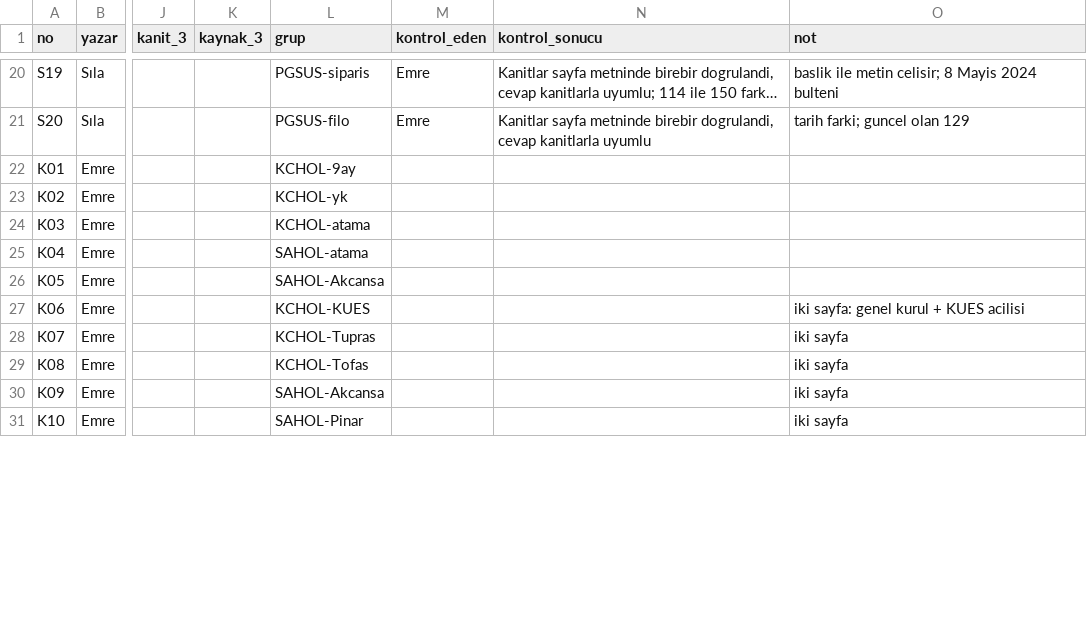
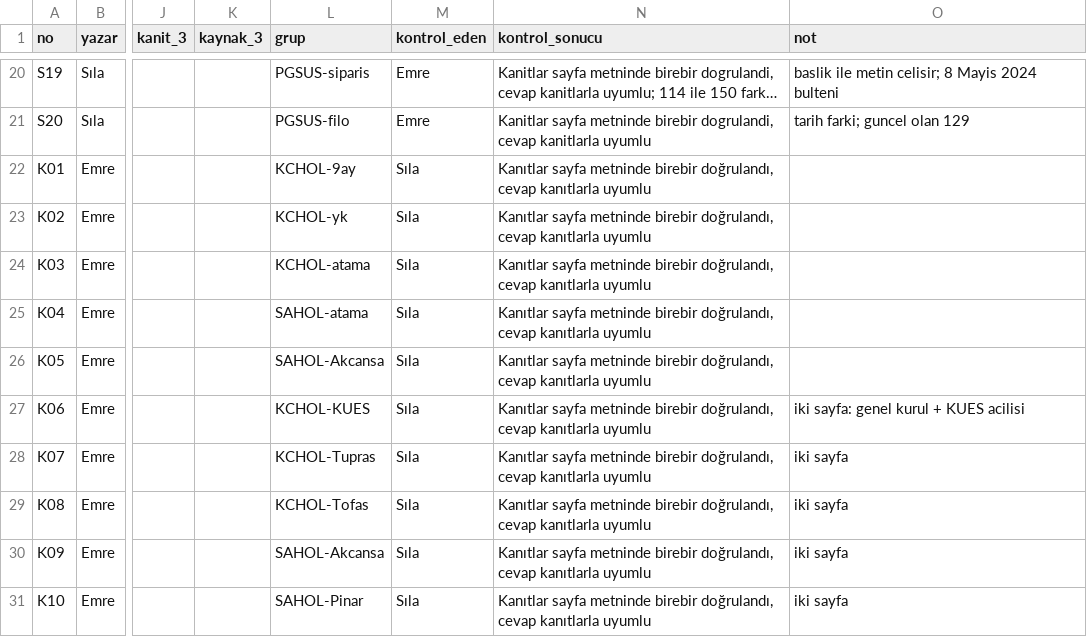
Before and after one commit to eemreus/Multi-Agent-ve-GraphRAG-Tabanl-Otonom-Finansal-stihbarat-Platformu, a CSV file: data/test_seti/sorular.csv, drawn as a sheet; only a part is shown, gaps mark what is left out; long unchanged cells end in …; the diff covers the shown part only; the diff names each change by its address in the sheet, - before the commit and + after, or states it on an @@ line.

Commit message:
test: K01-K20 capraz kontrol sonuclari (#19)

```diff
--- a/data/test_seti/sorular.csv
+++ b/data/test_seti/sorular.csv
-M22:M31 (kontrol_eden): (empty)
+M22:M31 (kontrol_eden): Sıla
-N22:N31 (kontrol_sonucu): (empty)
+N22:N31 (kontrol_sonucu): Kanıtlar sayfa metninde birebir doğrulandı, cevap kanıtlarla uyumlu
```
Also changed, not shown: 20 edited cells elsewhere in this file.
